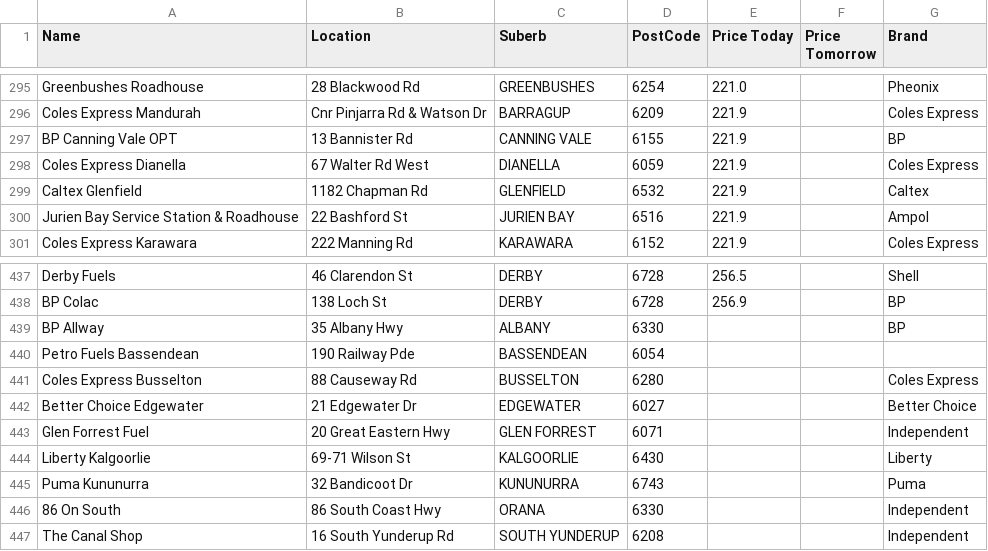
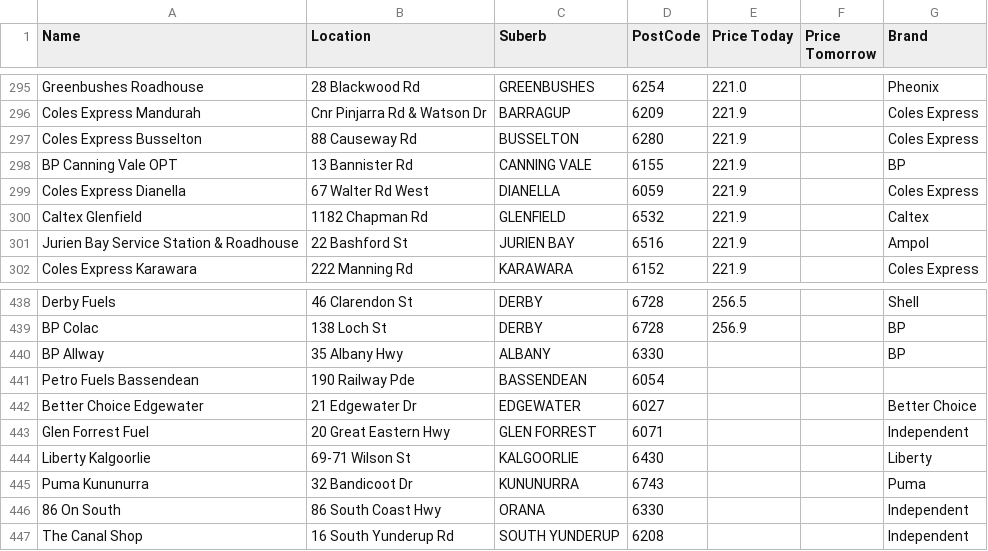
Before and after one commit to Luke3573/WaFuel, a CSV file: WaFuelDSL.csv, drawn as a sheet; only a part is shown, gaps mark what is left out; removed rows and columns are numbered as before the commit, all else as after; the diff names each change by its address in the sheet, - before the commit and + after, or states it on an @@ line.

```diff
--- a/WaFuelDSL.csv
+++ b/WaFuelDSL.csv
+row 297: Coles Express Busselton | 88 Causeway Rd | BUSSELTON | 6280 | 221.9 |  | Coles Express
-row 441: Coles Express Busselton | 88 Causeway Rd | BUSSELTON | 6280 |  |  | Coles Express
```
Also changed, not shown: WaFuel98.csv, WaFuelULP.csv.
